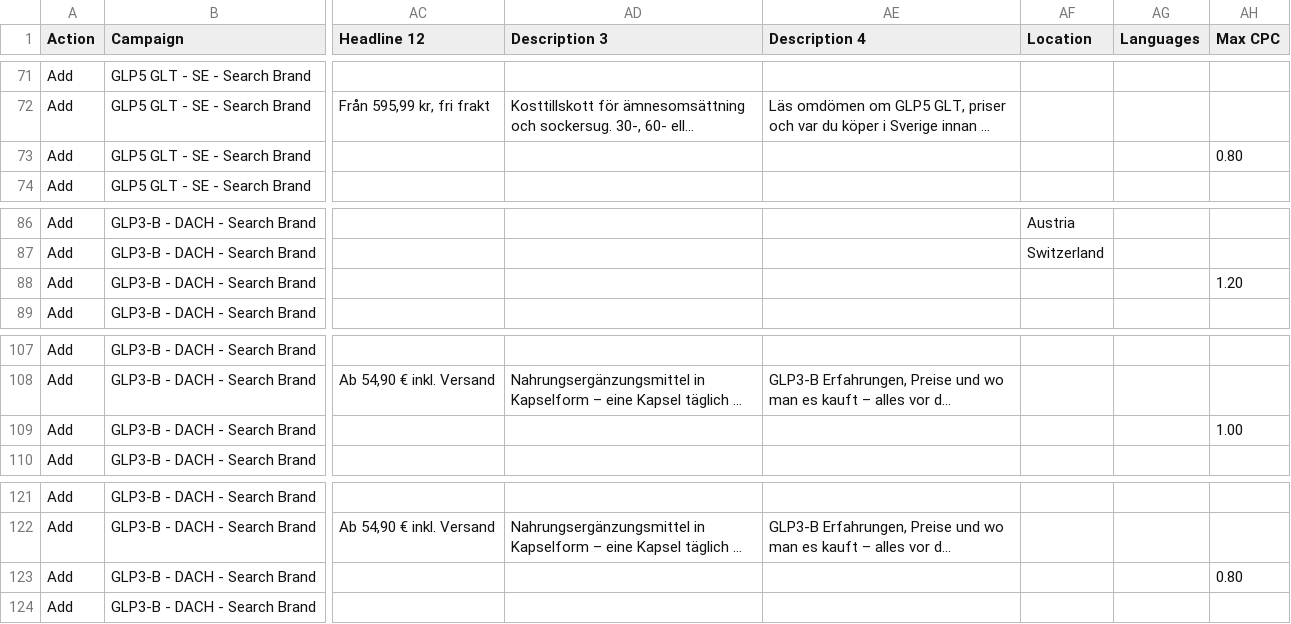
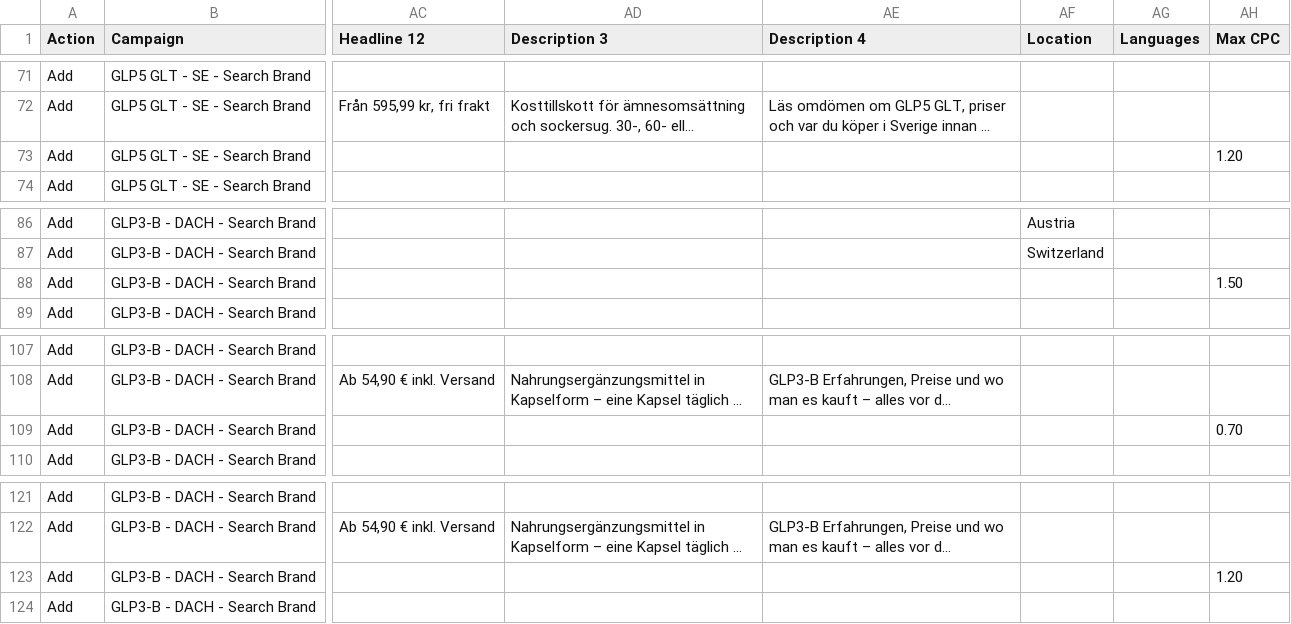
Before and after one commit to marciagreer6509/va-posts, a CSV file: gads-1011/gads-1011.csv, drawn as a sheet; only a part is shown, gaps mark what is left out; long unchanged cells end in …; the diff covers the shown part only; the diff names each change by its address in the sheet, - before the commit and + after, or states it on an @@ line.

```diff
--- a/gads-1011/gads-1011.csv
+++ b/gads-1011/gads-1011.csv
-AH73 (Max CPC): 0.80
+AH73 (Max CPC): 1.20
-AH88 (Max CPC): 1.20
+AH88 (Max CPC): 1.50
-AH109 (Max CPC): 1.00
+AH109 (Max CPC): 0.70
-AH123 (Max CPC): 0.80
+AH123 (Max CPC): 1.20
```
Also changed, not shown: 5 edited cells elsewhere in this file.
